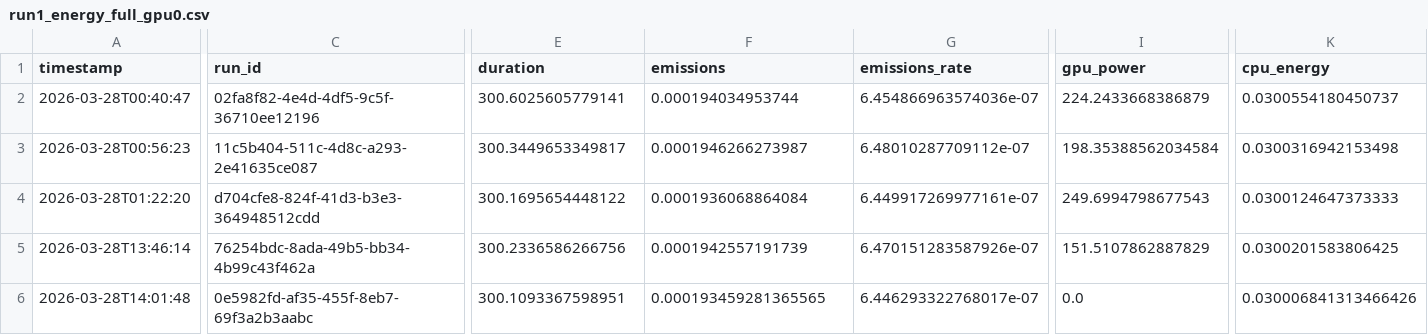
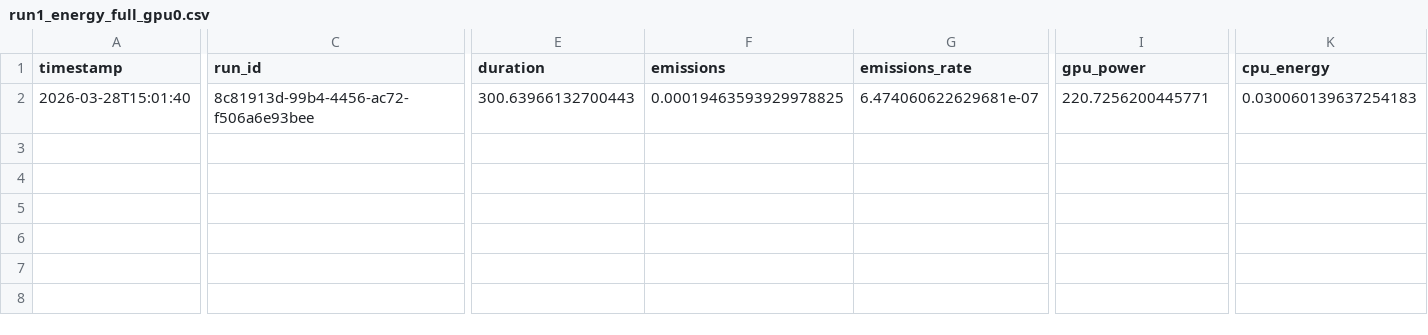
Before and after one commit to stephanie597/COMP597-starter-code, a CSV file: results/energy_baseline_logs/bs128/run1_energy_full_gpu0.csv, drawn as a sheet; only a part is shown, gaps mark what is left out; rows hold the shown columns only; the diff covers the shown part only; the diff names each change by its address in the sheet, - before the commit and + after, or states it on an @@ line.

```diff
--- a/results/energy_baseline_logs/bs128/run1_energy_full_gpu0.csv
+++ b/results/energy_baseline_logs/bs128/run1_energy_full_gpu0.csv
-A2 (timestamp): 2026-03-28T00:40:47
+A2 (timestamp): 2026-03-28T15:01:40
-C2 (run_id): 02fa8f82-4e4d-4df5-9c5f-36710ee12196
+C2 (run_id): 8c81913d-99b4-4456-ac72-f506a6e93bee
-E2 (duration): 300.6025605779141
+E2 (duration): 300.63966132700443
-F2 (emissions): 0.000194034953744
+F2 (emissions): 0.00019463593929978825
-G2 (emissions_rate): 6.454866963574036e-07
+G2 (emissions_rate): 6.474060622629681e-07
-I2 (gpu_power): 224.2433668386879
+I2 (gpu_power): 220.7256200445771
-K2 (cpu_energy): 0.0300554180450737
+K2 (cpu_energy): 0.030060139637254183
-row 3: 2026-03-28T00:56:23 | 11c5b404-511c-4d8c-a293-2e41635ce087 | 300.3449653349817 | 0.0001946266273987 | 6.48010287709112e-07 | 198.35388562034584 | 0.0300316942153498
-row 4: 2026-03-28T01:22:20 | d704cfe8-824f-41d3-b3e3-364948512cdd | 300.1695654448122 | 0.0001936068864084 | 6.449917269977161e-07 | 249.6994798677543 | 0.0300124647373333
-row 5: 2026-03-28T13:46:14 | 76254bdc-8ada-49b5-bb34-4b99c43f462a | 300.2336586266756 | 0.0001942557191739 | 6.470151283587926e-07 | 151.5107862887829 | 0.0300201583806425
-row 6: 2026-03-28T14:01:48 | 0e5982fd-af35-455f-8eb7-69f3a2b3aabc | 300.1093367598951 | 0.000193459281365565 | 6.446293322768017e-07 | 0.0 | 0.030006841313466426
```
Also changed, not shown: 3 edited cells elsewhere in this file, results/energy_baseline_logs/bs128/run2_energy_full_gpu0.csv, results/energy_baseline_logs/bs128/run3_energy_full_gpu0.csv, 10 other files.
